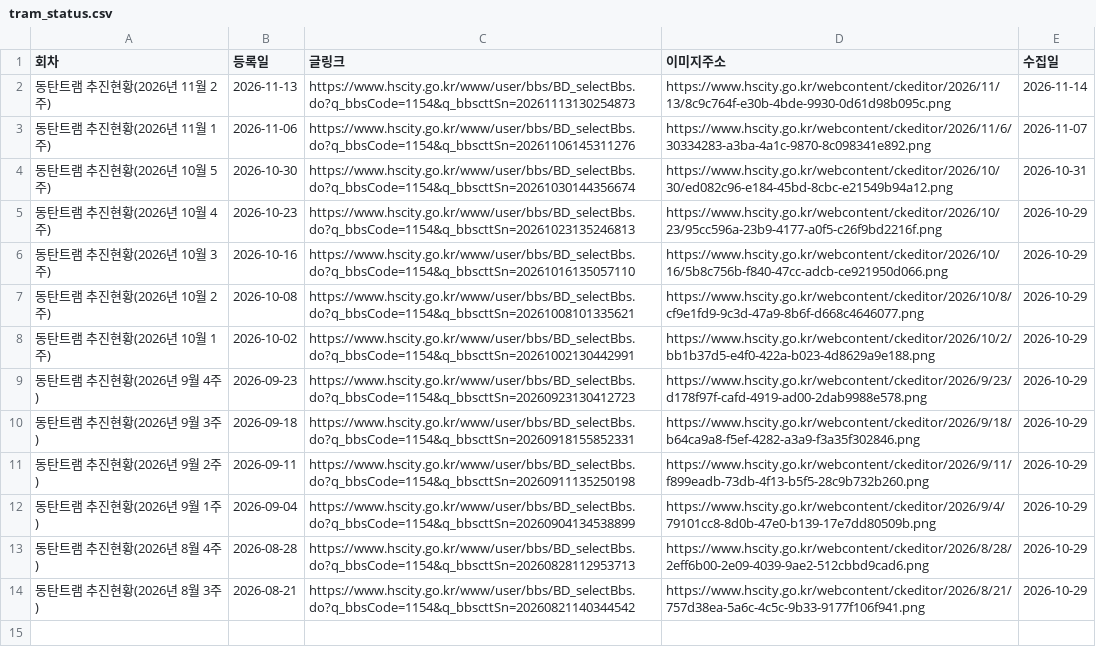
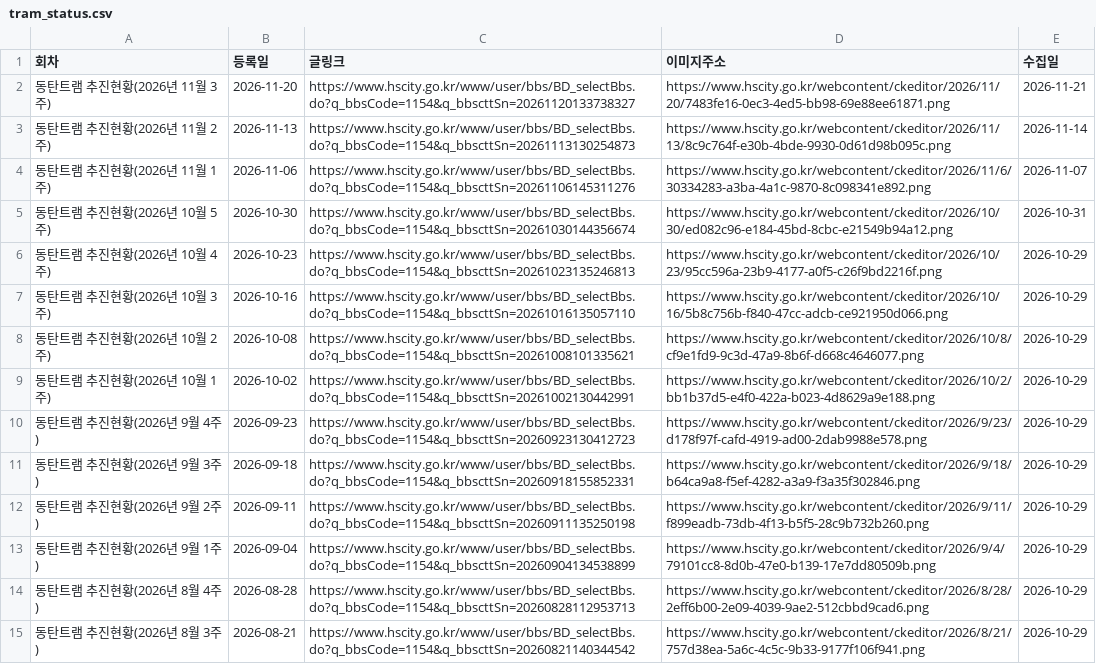
Before and after one commit to jay70park-cyber/jisik-blog-auto, a CSV file: data/tram_status.csv, drawn as a sheet; the diff names each change by its address in the sheet, - before the commit and + after, or states it on an @@ line.

```diff
--- a/data/tram_status.csv
+++ b/data/tram_status.csv
+row 2: 동탄트램 추진현황(2026년 11월 3주) | 2026-11-20 | https://www.hscity.go.kr/www/user/bbs/BD_selectBbs.do?q_bbsCode=1154&q_bbscttSn=20261120133738327 | https://www.hscity.go.kr/webcontent/ckeditor/2026/11/20/7483fe16-0ec3-4ed5-bb98-69e88ee61871.png | 2026-11-21
```
